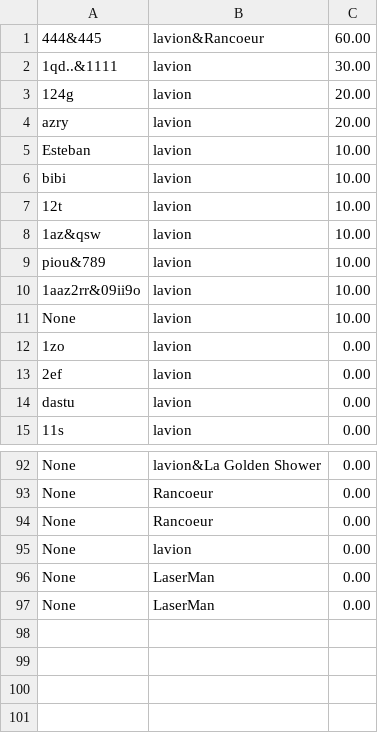
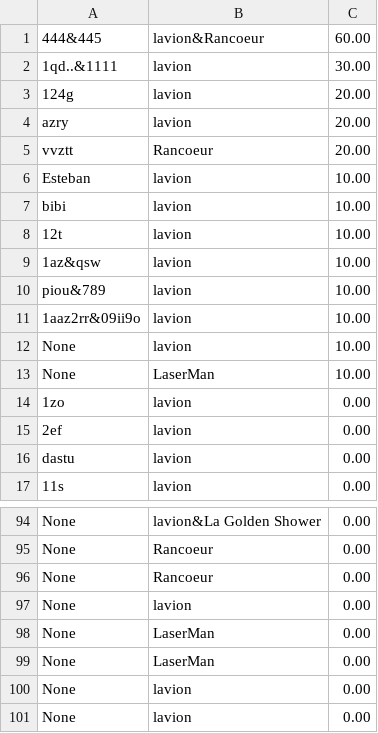
Before and after one commit to EstebanFernandes/piouuu, a CSV file: xptdr/res/data/Scoreboard.csv, drawn as a sheet; only a part is shown, gaps mark what is left out.

```diff
--- a/xptdr/res/data/Scoreboard.csv
+++ b/xptdr/res/data/Scoreboard.csv
@@ -4,2 +4,3 @@
 azry;lavion;20.00
+vvztt;Rancoeur;20.00
 Esteban;lavion;10.00
@@ -11,2 +12,3 @@ piou&789;lavion;10.00
 None;lavion;10.00
+None;LaserMan;10.00
 1zo;lavion;0.00
@@ -97 +99,3 @@ None;LaserMan;0.00
 None;LaserMan;0.00
+None;lavion;0.00
+None;lavion;0.00
```
Also changed, not shown: 45 other files.
